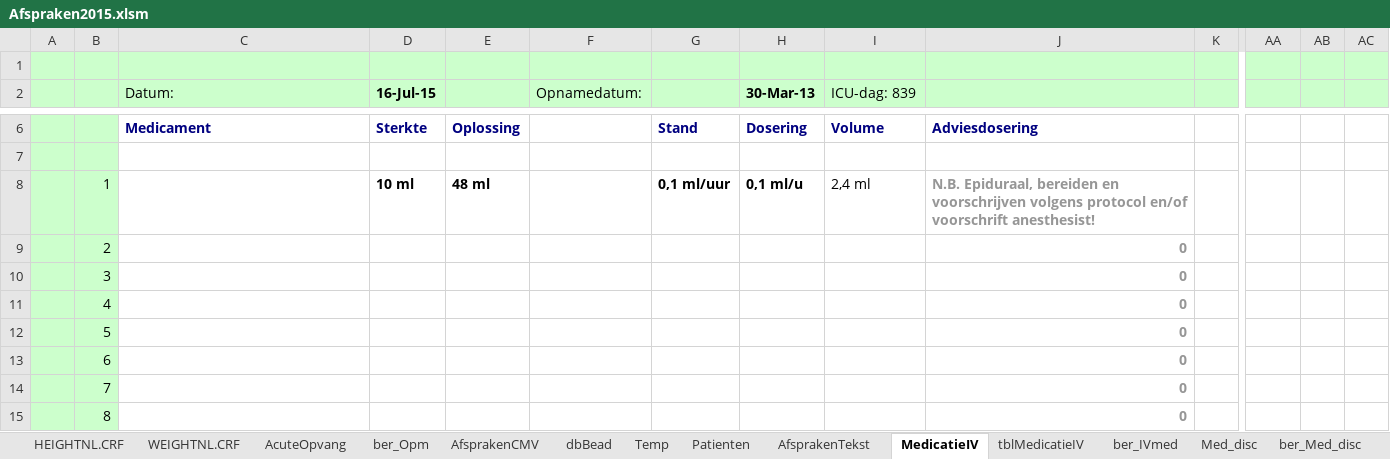
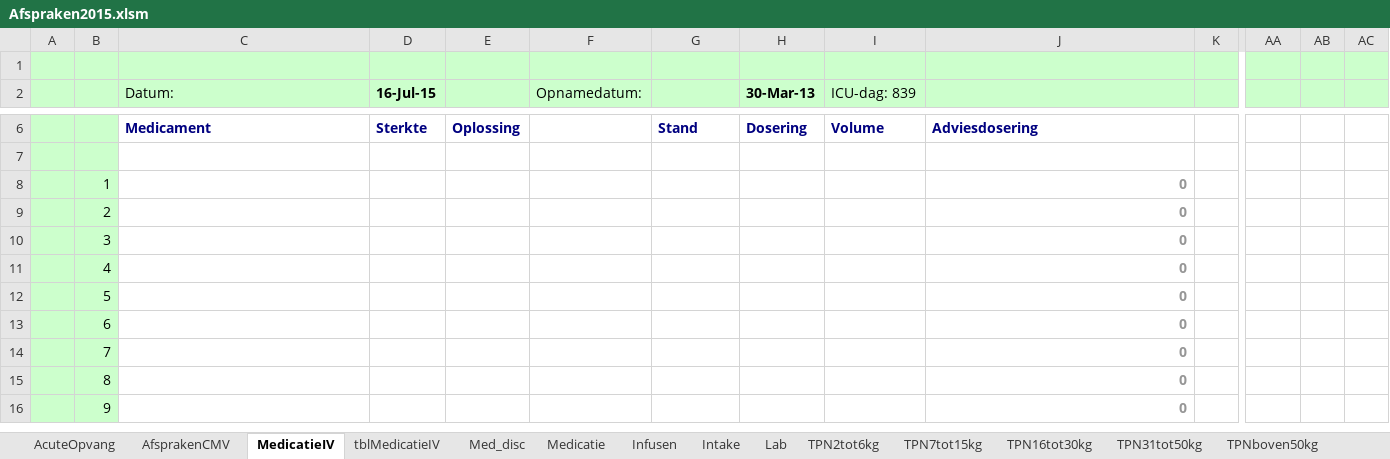
Before and after one commit to halcwb/prescriber, an Excel workbook: ICAP/Afspraken2015.xlsm, sheet MedicatieIV, drawn as a sheet; only a part is shown, gaps mark what is left out; the shorter side is filled out with more unchanged rows; values as stored, in another font and other column widths than the file's, no borders; charts and pictures not drawn; 1 other sheet too large or unreadable and not compared; removed rows and columns are numbered as before the commit, all else as after; rows hold the shown columns only; the diff names each change by its address in the sheet, - before the commit and + after, or states it on an @@ line.

```diff
--- a/ICAP/Afspraken2015.xlsm (sheet MedicatieIV)
+++ b/ICAP/Afspraken2015.xlsm (sheet MedicatieIV)
@@ sheet tab hidden: HEIGHTNL.CRF @@
@@ sheet tab hidden: WEIGHTNL.CRF @@
@@ sheet tab hidden: ber_Opm @@
@@ sheet tab hidden: dbBead @@
@@ sheet tab hidden: Temp @@
@@ sheet tab hidden: Patienten @@
@@ sheet tab hidden: AfsprakenTekst @@
@@ sheet tab hidden: ber_IVmed @@
@@ sheet tab hidden: ber_Med_disc @@
-row 8:  | 1 | epi bupi 2,5mg, sufenta 1 mcg /ml | 10 ml | 48 ml | 0 | 0,1 ml/uur | 0,1 ml/u | 2,4 ml | N.B. Epiduraal, bereiden en voorschrijven volgens protocol en/of voorschrift anesthesist! |  | 2.4 | 1 | 2.4
+row 8:  | 1 | 0 |  |  | 0 |  |  |  | 0 |  | FALSE | 0 | 0
```
Also changed, not shown: sheet Intake, sheet AfsprakenCMV, other sheet tabs, formulas that keep their value, charts or pictures, ICAP/db/Formularium.xlsx, 4 other files.
